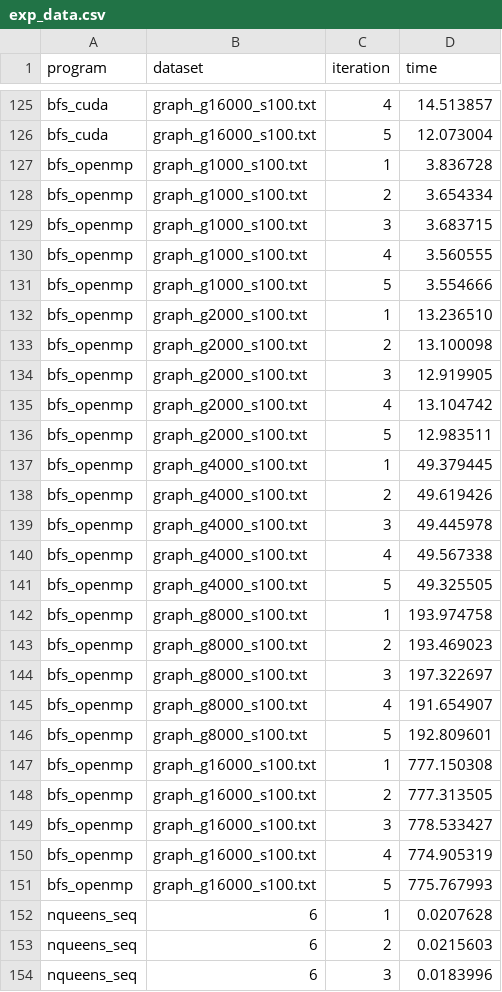
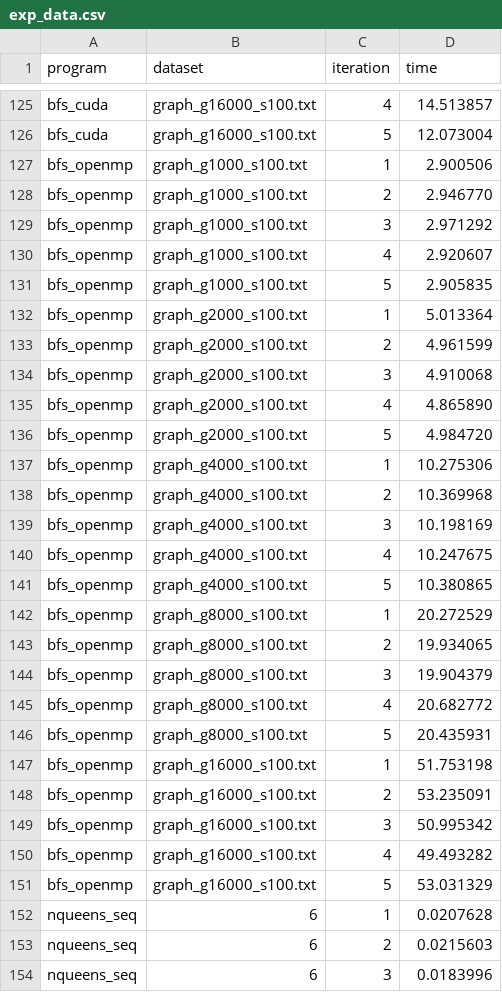
Before and after one commit to dizys/nyu-gpu-final-project, a CSV file: exp_data.csv, drawn as a sheet; only a part is shown, gaps mark what is left out.

Commit message:
Add memory data

```diff
--- a/exp_data.csv
+++ b/exp_data.csv
@@ -126,27 +126,27 @@ bfs_cuda,graph_g16000_s100.txt,4,14.513857
 bfs_cuda,graph_g16000_s100.txt,5,12.073004
-bfs_openmp,graph_g1000_s100.txt,1,3.836728
-bfs_openmp,graph_g1000_s100.txt,2,3.654334
-bfs_openmp,graph_g1000_s100.txt,3,3.683715
-bfs_openmp,graph_g1000_s100.txt,4,3.560555
-bfs_openmp,graph_g1000_s100.txt,5,3.554666
-bfs_openmp,graph_g2000_s100.txt,1,13.236510
-bfs_openmp,graph_g2000_s100.txt,2,13.100098
-bfs_openmp,graph_g2000_s100.txt,3,12.919905
-bfs_openmp,graph_g2000_s100.txt,4,13.104742
-bfs_openmp,graph_g2000_s100.txt,5,12.983511
-bfs_openmp,graph_g4000_s100.txt,1,49.379445
-bfs_openmp,graph_g4000_s100.txt,2,49.619426
-bfs_openmp,graph_g4000_s100.txt,3,49.445978
-bfs_openmp,graph_g4000_s100.txt,4,49.567338
-bfs_openmp,graph_g4000_s100.txt,5,49.325505
-bfs_openmp,graph_g8000_s100.txt,1,193.974758
-bfs_openmp,graph_g8000_s100.txt,2,193.469023
-bfs_openmp,graph_g8000_s100.txt,3,197.322697
-bfs_openmp,graph_g8000_s100.txt,4,191.654907
-bfs_openmp,graph_g8000_s100.txt,5,192.809601
-bfs_openmp,graph_g16000_s100.txt,1,777.150308
-bfs_openmp,graph_g16000_s100.txt,2,777.313505
-bfs_openmp,graph_g16000_s100.txt,3,778.533427
-bfs_openmp,graph_g16000_s100.txt,4,774.905319
-bfs_openmp,graph_g16000_s100.txt,5,775.767993
+bfs_openmp,graph_g1000_s100.txt,1,2.900506
+bfs_openmp,graph_g1000_s100.txt,2,2.946770
+bfs_openmp,graph_g1000_s100.txt,3,2.971292
+bfs_openmp,graph_g1000_s100.txt,4,2.920607
+bfs_openmp,graph_g1000_s100.txt,5,2.905835
+bfs_openmp,graph_g2000_s100.txt,1,5.013364
+bfs_openmp,graph_g2000_s100.txt,2,4.961599
+bfs_openmp,graph_g2000_s100.txt,3,4.910068
+bfs_openmp,graph_g2000_s100.txt,4,4.865890
+bfs_openmp,graph_g2000_s100.txt,5,4.984720
+bfs_openmp,graph_g4000_s100.txt,1,10.275306
+bfs_openmp,graph_g4000_s100.txt,2,10.369968
+bfs_openmp,graph_g4000_s100.txt,3,10.198169
+bfs_openmp,graph_g4000_s100.txt,4,10.247675
+bfs_openmp,graph_g4000_s100.txt,5,10.380865
+bfs_openmp,graph_g8000_s100.txt,1,20.272529
+bfs_openmp,graph_g8000_s100.txt,2,19.934065
+bfs_openmp,graph_g8000_s100.txt,3,19.904379
+bfs_openmp,graph_g8000_s100.txt,4,20.682772
+bfs_openmp,graph_g8000_s100.txt,5,20.435931
+bfs_openmp,graph_g16000_s100.txt,1,51.753198
+bfs_openmp,graph_g16000_s100.txt,2,53.235091
+bfs_openmp,graph_g16000_s100.txt,3,50.995342
+bfs_openmp,graph_g16000_s100.txt,4,49.493282
+bfs_openmp,graph_g16000_s100.txt,5,53.031329
 nqueens_seq,6,1,0.0207628
```
Also changed, not shown: 1 other file.
